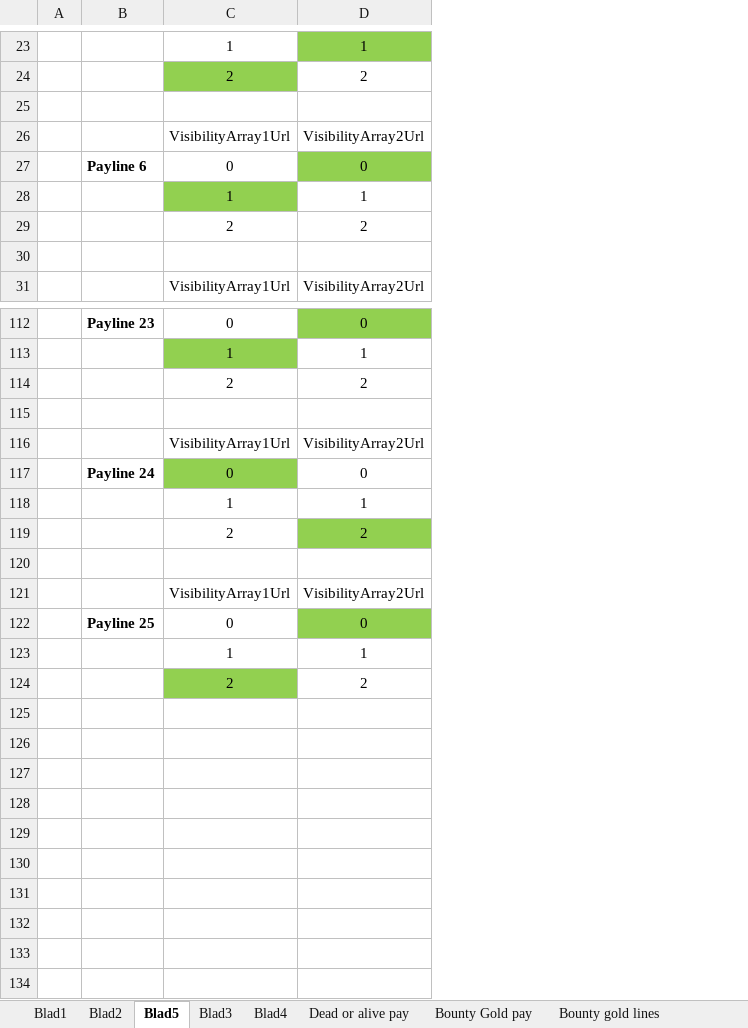
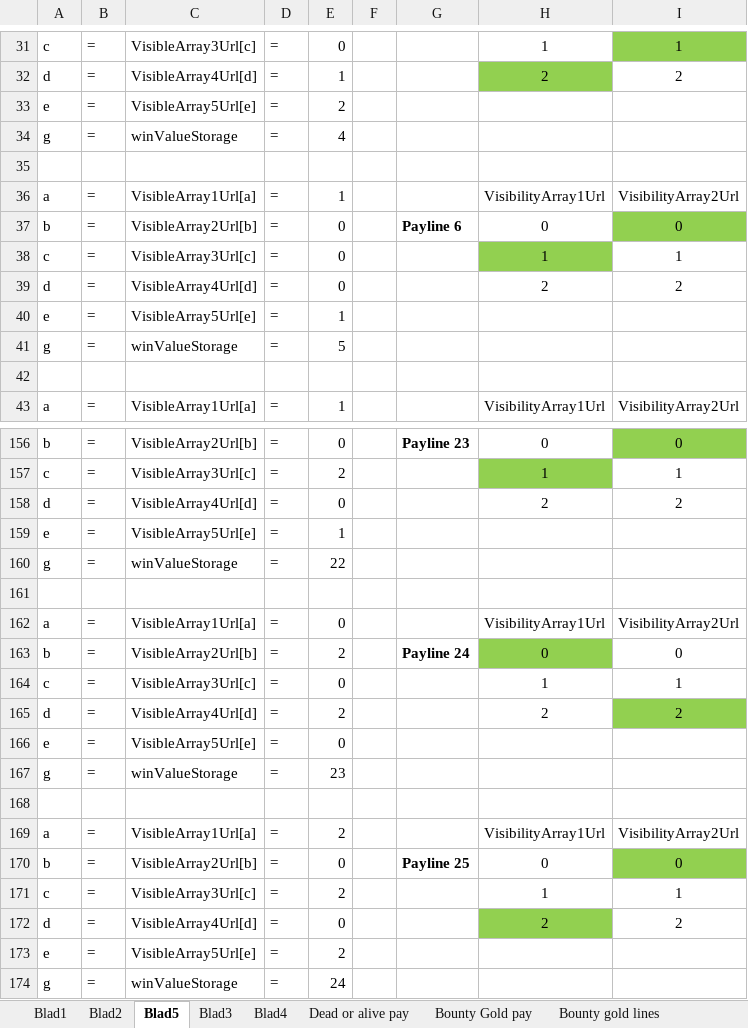
Before and after one commit to AndyVandeVoorde/slotmachine-practice, an Excel workbook: Conceptual/Game rules + pay amounts.xlsx, sheet Blad5, drawn as a sheet; only a part is shown, gaps mark what is left out; values as stored, in another font and other column widths than the file's, no borders; addresses are those after the commit; rows hold the shown columns only; the diff covers the shown part only; the diff names each change by its address in the sheet, - before the commit and + after, or states it on an @@ line.

```diff
--- a/Conceptual/Game rules + pay amounts.xlsx (sheet Blad5)
+++ b/Conceptual/Game rules + pay amounts.xlsx (sheet Blad5)
+column A, rows 31-33: c | d | e; rows 36-39: a | b | c | d; row 43: a; rows 156-159: b | c | d | e; rows 162-166: a | b | c | d | e; rows 169-172: a | b | c | d
+column B, rows 31-33: all =; rows 36-39: all =; row 43: =; rows 156-159: all =; rows 162-166: all =; rows 169-172: all =
+column C, rows 31-33: VisibleArray3Url[c] | VisibleArray4Url[d] | VisibleArray5Url[e]; rows 36-39: VisibleArray1Url[a] | VisibleArray2Url[b] | VisibleArray3Url[c] | VisibleArray4Url[d]; row 43: VisibleArray1Url[a]; rows 156-159: VisibleArray2Url[b] | VisibleArray3Url[c] | VisibleArray4Url[d] | VisibleArray5Url[e]; rows 162-166: VisibleArray1Url[a] | VisibleArray2Url[b] | VisibleArray3Url[c] | VisibleArray4Url[d] | VisibleArray5Url[e]; rows 169-172: VisibleArray1Url[a] | VisibleArray2Url[b] | VisibleArray3Url[c] | VisibleArray4Url[d]
+column D, rows 31-33: all =; rows 36-39: all =; row 43: =; rows 156-159: all =; rows 162-166: all =; rows 169-172: all =
+column E, rows 31-33: 0 | 1 | 2; rows 36-39: 1 | 0 | 0 | 0; row 43: 1; rows 156-159: 0 | 2 | 0 | 1; rows 162-166: 0 | 2 | 0 | 2 | 0; rows 169-172: 2 | 0 | 2 | 0
-row 33: (empty)
+row 33: e | = | VisibleArray5Url[e] | = | 2
+row 34: g | = | winValueStorage | = | 4
+row 35: (empty)
+row 40: e | = | VisibleArray5Url[e] | = | 1
+row 41: g | = | winValueStorage | = | 5
-row 159: (empty)
+row 159: e | = | VisibleArray5Url[e] | = | 1
+row 160: g | = | winValueStorage | = | 22
+row 161: (empty)
-row 166: (empty)
+row 166: e | = | VisibleArray5Url[e] | = | 0
+row 167: g | = | winValueStorage | = | 23
+row 168: (empty)
+row 173: e | = | VisibleArray5Url[e] | = | 2
+row 174: g | = | winValueStorage | = | 24
```
Also changed, not shown: 40 added rows and 40 edited cells elsewhere in this sheet, sheet Blad1, 3 other files.
